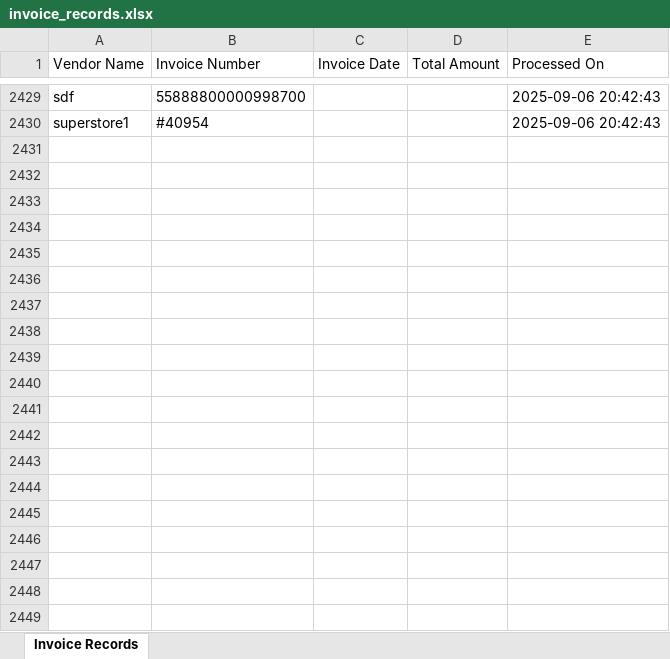
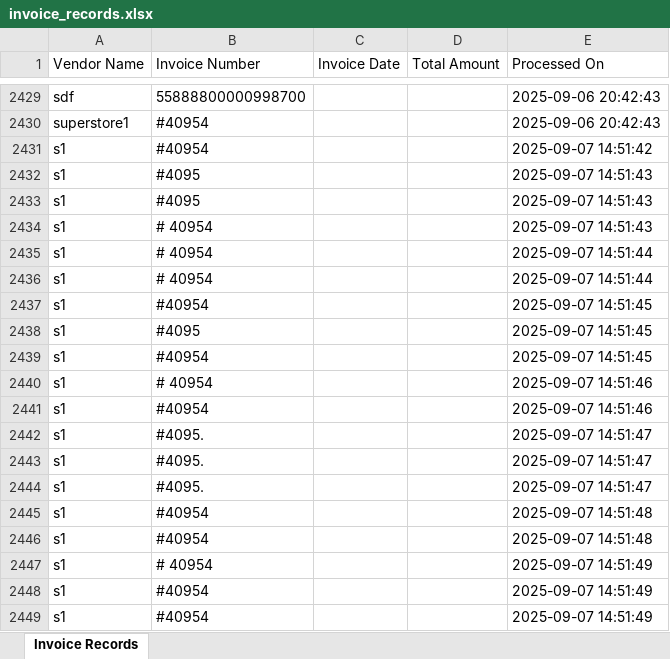
Before and after one commit to KingTurbo/invoiceocr, an Excel workbook: output/invoice_records.xlsx, sheet Invoice Records, drawn as a sheet; only a part is shown, gaps mark what is left out; values as stored, in another font and other column widths than the file's, no borders; the diff covers the shown part only; the diff names each change by its address in the sheet, - before the commit and + after, or states it on an @@ line.

```diff
--- a/output/invoice_records.xlsx (sheet Invoice Records)
+++ b/output/invoice_records.xlsx (sheet Invoice Records)
+row 2431: s1 | #40954 |  |  | 2025-09-07 14:51:42
+row 2432: s1 | #4095 |  |  | 2025-09-07 14:51:43
+row 2433: s1 | #4095 |  |  | 2025-09-07 14:51:43
+row 2434: s1 | # 40954 |  |  | 2025-09-07 14:51:43
+row 2435: s1 | # 40954 |  |  | 2025-09-07 14:51:44
+row 2436: s1 | # 40954 |  |  | 2025-09-07 14:51:44
+row 2437: s1 | #40954 |  |  | 2025-09-07 14:51:45
+row 2438: s1 | #4095 |  |  | 2025-09-07 14:51:45
+row 2439: s1 | #40954 |  |  | 2025-09-07 14:51:45
+row 2440: s1 | # 40954 |  |  | 2025-09-07 14:51:46
+row 2441: s1 | #40954 |  |  | 2025-09-07 14:51:46
+row 2442: s1 | #4095. |  |  | 2025-09-07 14:51:47
+row 2443: s1 | #4095. |  |  | 2025-09-07 14:51:47
+row 2444: s1 | #4095. |  |  | 2025-09-07 14:51:47
+row 2445: s1 | #40954 |  |  | 2025-09-07 14:51:48
+row 2446: s1 | #40954 |  |  | 2025-09-07 14:51:48
+row 2447: s1 | # 40954 |  |  | 2025-09-07 14:51:49
+row 2448: s1 | #40954 |  |  | 2025-09-07 14:51:49
+row 2449: s1 | #40954 |  |  | 2025-09-07 14:51:49
```
Also changed, not shown: 71 added rows elsewhere in this sheet, 6 other files.
